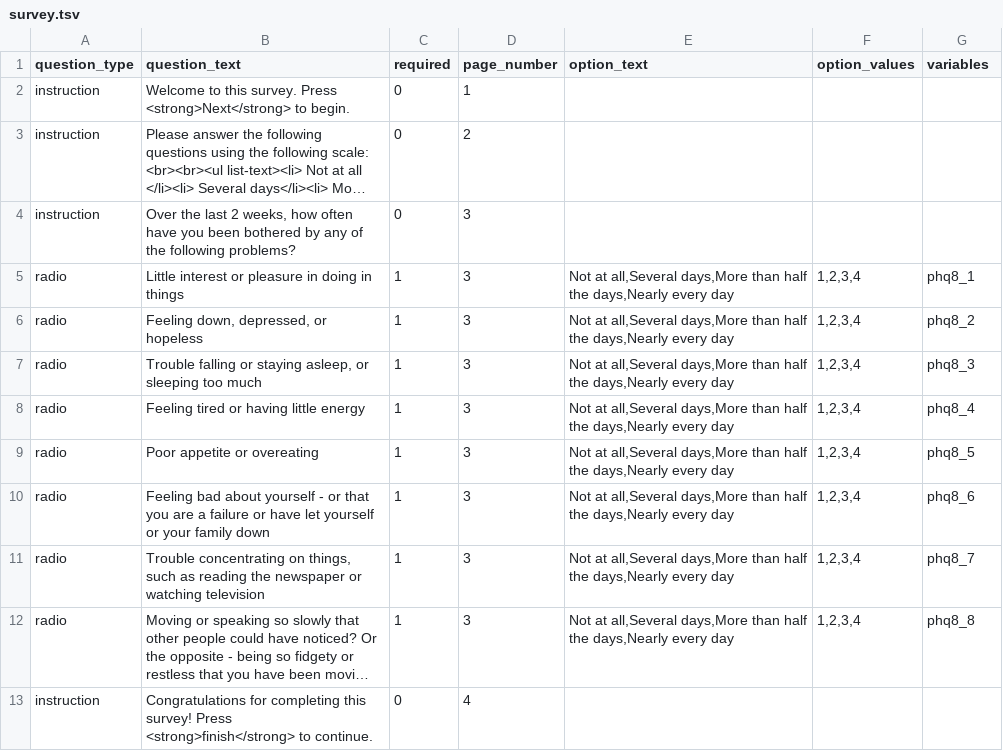
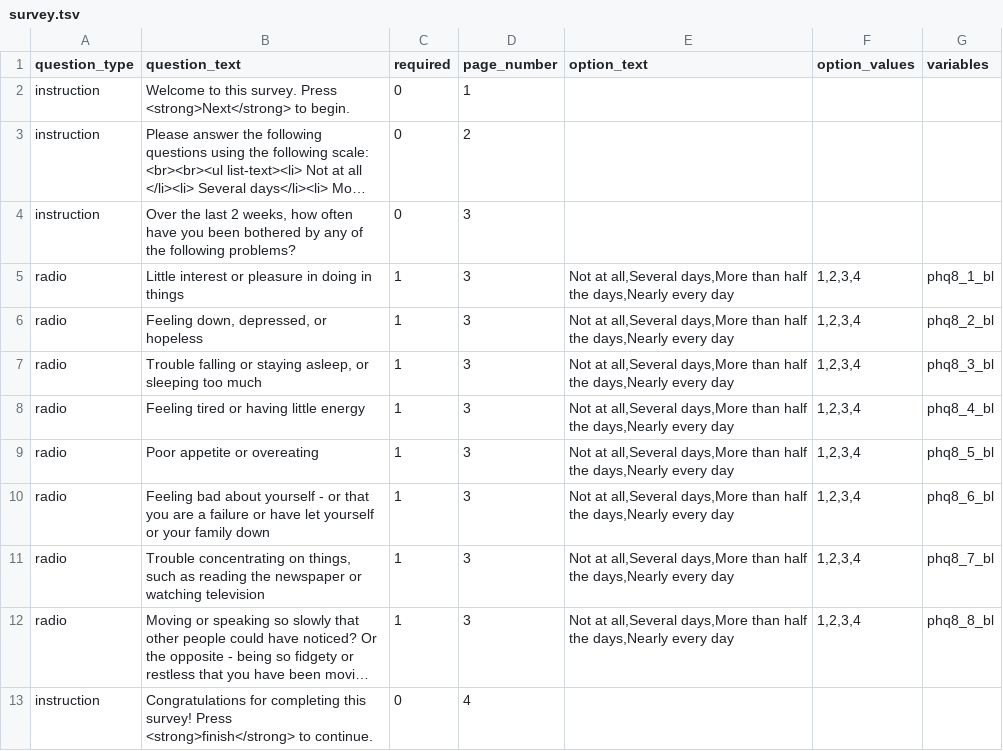
Before and after one commit to expfactory/expfactory-surveys, a TSV file: phq8_survey__dartmouth_baseline/survey.tsv, drawn as a sheet; long unchanged cells end in …; the diff names each change by its address in the sheet, - before the commit and + after, or states it on an @@ line.

```diff
--- a/phq8_survey__dartmouth_baseline/survey.tsv
+++ b/phq8_survey__dartmouth_baseline/survey.tsv
-G5 (variables): phq8_1
+G5 (variables): phq8_1_bl
-G6 (variables): phq8_2
+G6 (variables): phq8_2_bl
-G7 (variables): phq8_3
+G7 (variables): phq8_3_bl
-G8 (variables): phq8_4
+G8 (variables): phq8_4_bl
-G9 (variables): phq8_5
+G9 (variables): phq8_5_bl
-G10 (variables): phq8_6
+G10 (variables): phq8_6_bl
-G11 (variables): phq8_7
+G11 (variables): phq8_7_bl
-G12 (variables): phq8_8
+G12 (variables): phq8_8_bl
```
Also changed, not shown: k6_survey__dartmouth_baseline/survey.tsv, k6_survey__dartmouth_followup/survey.tsv, 9 other files.
